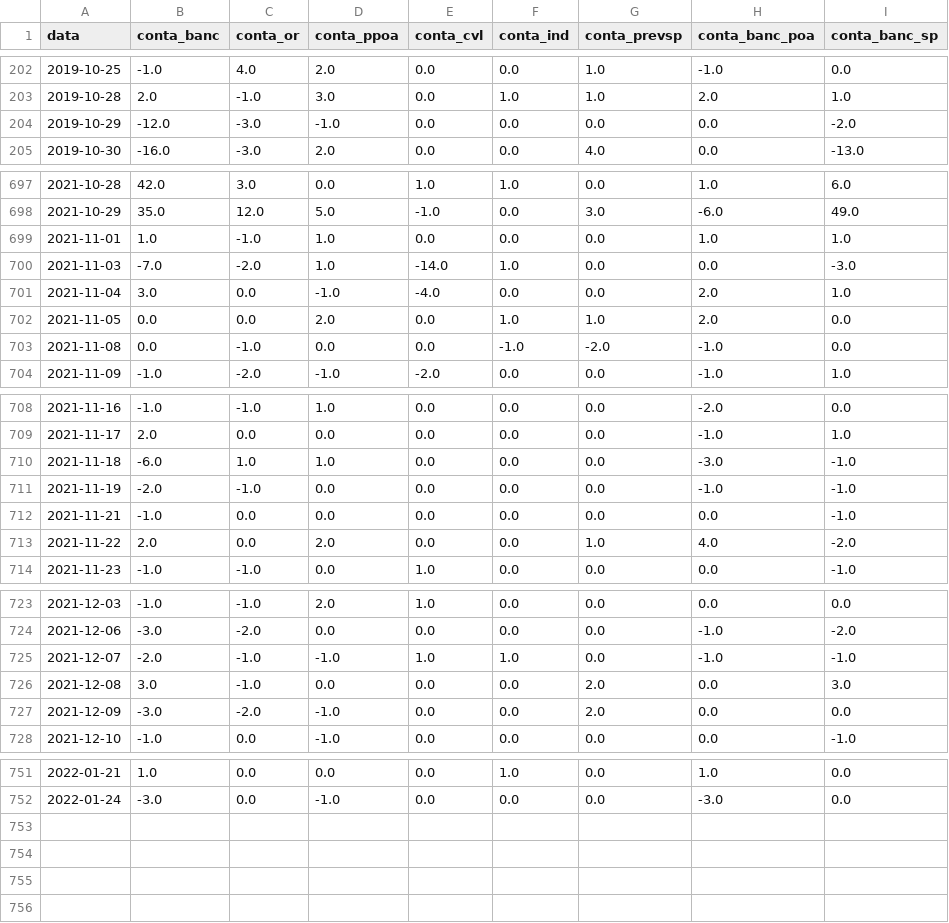
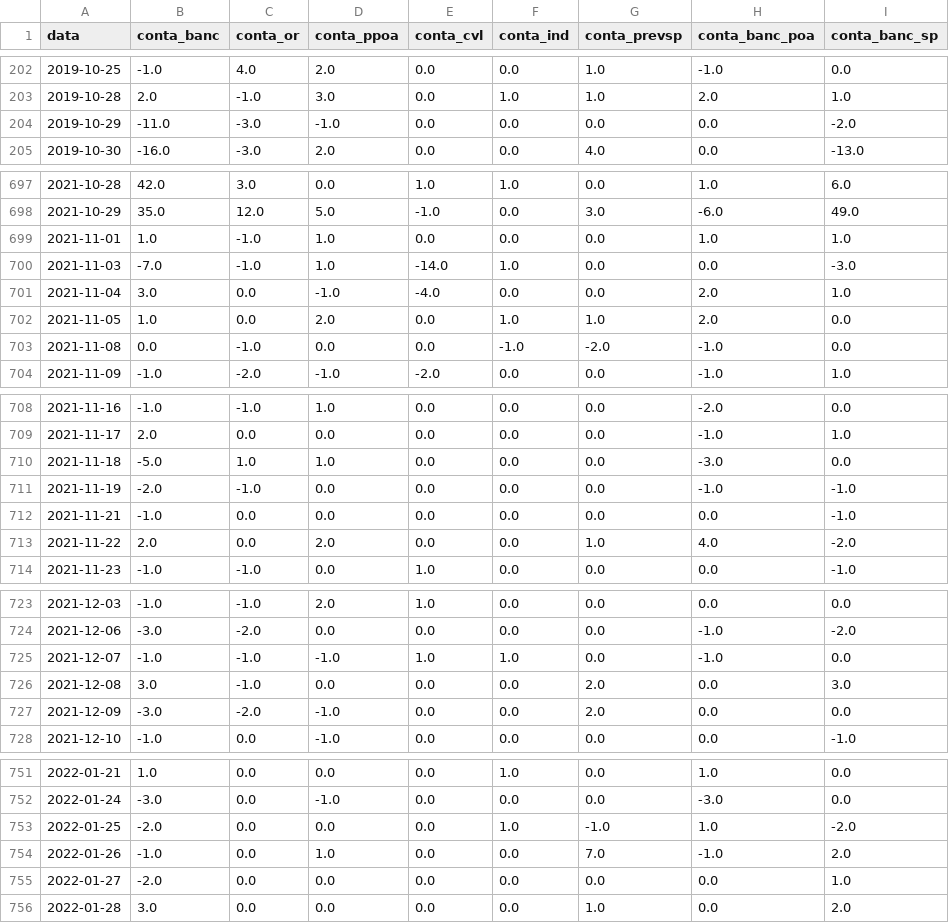
Before and after one commit to jurimetria/classificador, a CSV file: datalake/tb_calc_linear.csv, drawn as a sheet; only a part is shown, gaps mark what is left out.

```diff
--- a/datalake/tb_calc_linear.csv
+++ b/datalake/tb_calc_linear.csv
@@ -203,3 +203,3 @@ data,conta_banc,conta_or,conta_ppoa,conta_cvl,conta_ind,conta_prevsp,conta_banc_
 2019-10-28,2.0,-1.0,3.0,0.0,1.0,1.0,2.0,1.0
-2019-10-29,-12.0,-3.0,-1.0,0.0,0.0,0.0,0.0,-2.0
+2019-10-29,-11.0,-3.0,-1.0,0.0,0.0,0.0,0.0,-2.0
 2019-10-30,-16.0,-3.0,2.0,0.0,0.0,4.0,0.0,-13.0
@@ -699,5 +699,5 @@ data,conta_banc,conta_or,conta_ppoa,conta_cvl,conta_ind,conta_prevsp,conta_banc_
 2021-11-01,1.0,-1.0,1.0,0.0,0.0,0.0,1.0,1.0
-2021-11-03,-7.0,-2.0,1.0,-14.0,1.0,0.0,0.0,-3.0
+2021-11-03,-7.0,-1.0,1.0,-14.0,1.0,0.0,0.0,-3.0
 2021-11-04,3.0,0.0,-1.0,-4.0,0.0,0.0,2.0,1.0
-2021-11-05,0.0,0.0,2.0,0.0,1.0,1.0,2.0,0.0
+2021-11-05,1.0,0.0,2.0,0.0,1.0,1.0,2.0,0.0
 2021-11-08,0.0,-1.0,0.0,0.0,-1.0,-2.0,-1.0,0.0
@@ -709,3 +709,3 @@ data,conta_banc,conta_or,conta_ppoa,conta_cvl,conta_ind,conta_prevsp,conta_banc_
 2021-11-17,2.0,0.0,0.0,0.0,0.0,0.0,-1.0,1.0
-2021-11-18,-6.0,1.0,1.0,0.0,0.0,0.0,-3.0,-1.0
+2021-11-18,-5.0,1.0,1.0,0.0,0.0,0.0,-3.0,0.0
 2021-11-19,-2.0,-1.0,0.0,0.0,0.0,0.0,-1.0,-1.0
@@ -724,3 +724,3 @@ data,conta_banc,conta_or,conta_ppoa,conta_cvl,conta_ind,conta_prevsp,conta_banc_
 2021-12-06,-3.0,-2.0,0.0,0.0,0.0,0.0,-1.0,-2.0
-2021-12-07,-2.0,-1.0,-1.0,1.0,1.0,0.0,-1.0,-1.0
+2021-12-07,-1.0,-1.0,-1.0,1.0,1.0,0.0,-1.0,0.0
 2021-12-08,3.0,-1.0,0.0,0.0,0.0,2.0,0.0,3.0
@@ -752 +752,5 @@ data,conta_banc,conta_or,conta_ppoa,conta_cvl,conta_ind,conta_prevsp,conta_banc_
 2022-01-24,-3.0,0.0,-1.0,0.0,0.0,0.0,-3.0,0.0
+2022-01-25,-2.0,0.0,0.0,0.0,1.0,-1.0,1.0,-2.0
+2022-01-26,-1.0,0.0,1.0,0.0,0.0,7.0,-1.0,2.0
+2022-01-27,-2.0,0.0,0.0,0.0,0.0,0.0,0.0,1.0
+2022-01-28,3.0,0.0,0.0,0.0,0.0,1.0,0.0,2.0
```
Also changed, not shown: 36 other files.
